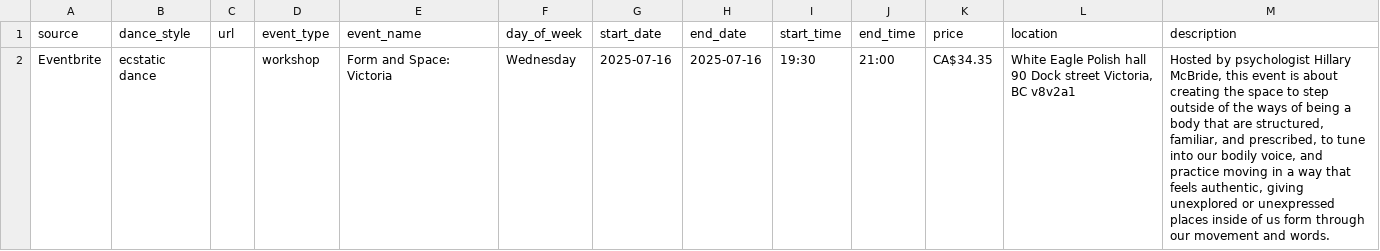
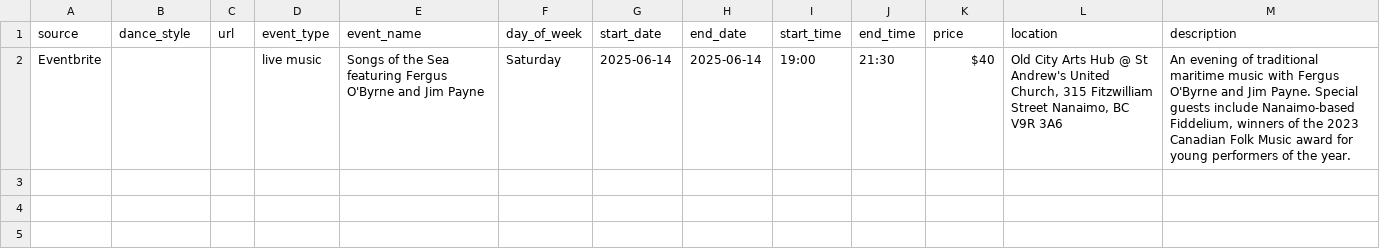
Before and after one commit to LindsayMoir/social_dance_app, a CSV file: output/events.csv, drawn as a sheet.

```diff
--- a/output/events.csv
+++ b/output/events.csv
@@ -1,2 +1,2 @@
 source,dance_style,url,event_type,event_name,day_of_week,start_date,end_date,start_time,end_time,price,location,description
-Eventbrite,ecstatic dance,,workshop,Form and Space: Victoria,Wednesday,2025-07-16,2025-07-16,19:30,21:00,CA$34.35,"White Eagle Polish hall 90 Dock street Victoria, BC v8v2a1","Hosted by psychologist Hillary McBride, this event is about creating the space to step outside of the ways of being a body that are structured, familiar, and prescribed, to tune into our bodily voice, and practice moving in a way that feels authentic, giving unexplored or unexpressed places inside of us form through our movement and words."
+Eventbrite,,,live music,Songs of the Sea featuring Fergus O'Byrne and Jim Payne,Saturday,2025-06-14,2025-06-14,19:00,21:30,$40,"Old City Arts Hub @ St Andrew's United Church, 315 Fitzwilliam Street Nanaimo, BC V9R 3A6","An evening of traditional maritime music with Fergus O'Byrne and Jim Payne. Special guests include Nanaimo-based Fiddelium, winners of the 2023 Canadian Folk Music award for young performers of the year."
```
Also changed, not shown: output/cleaned_events.csv, 3 other files.
